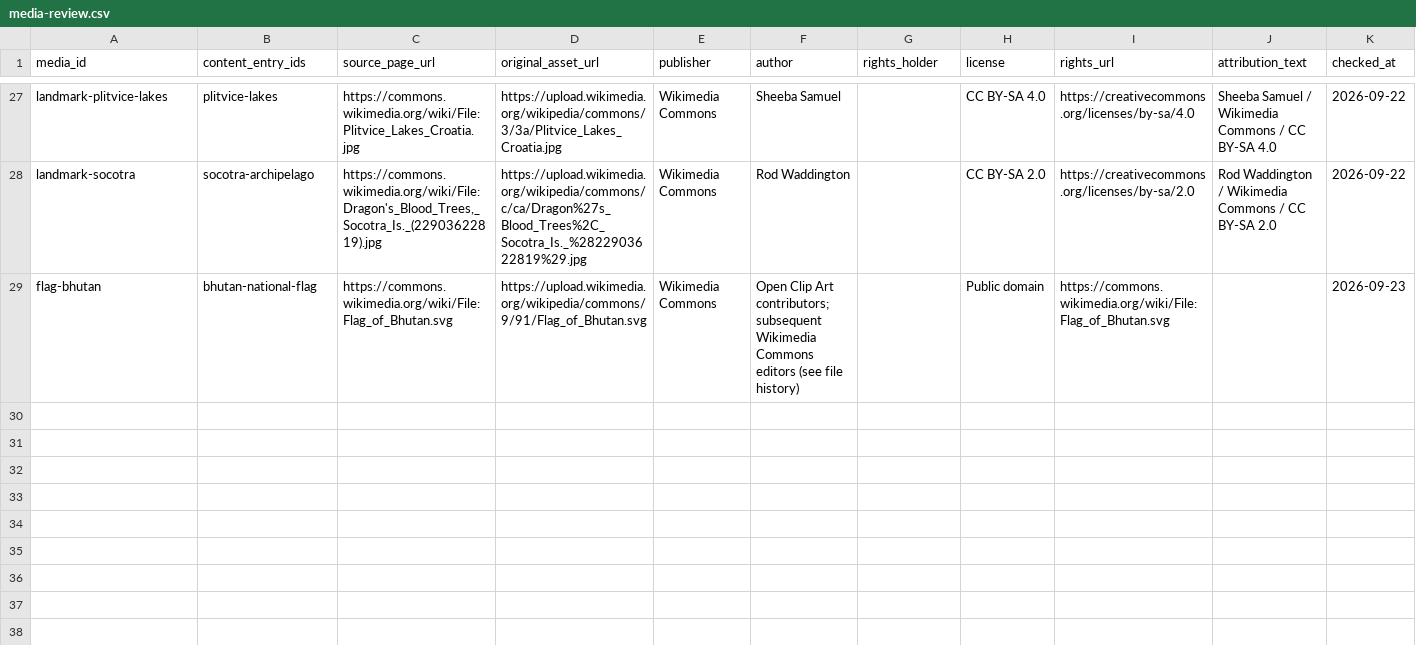
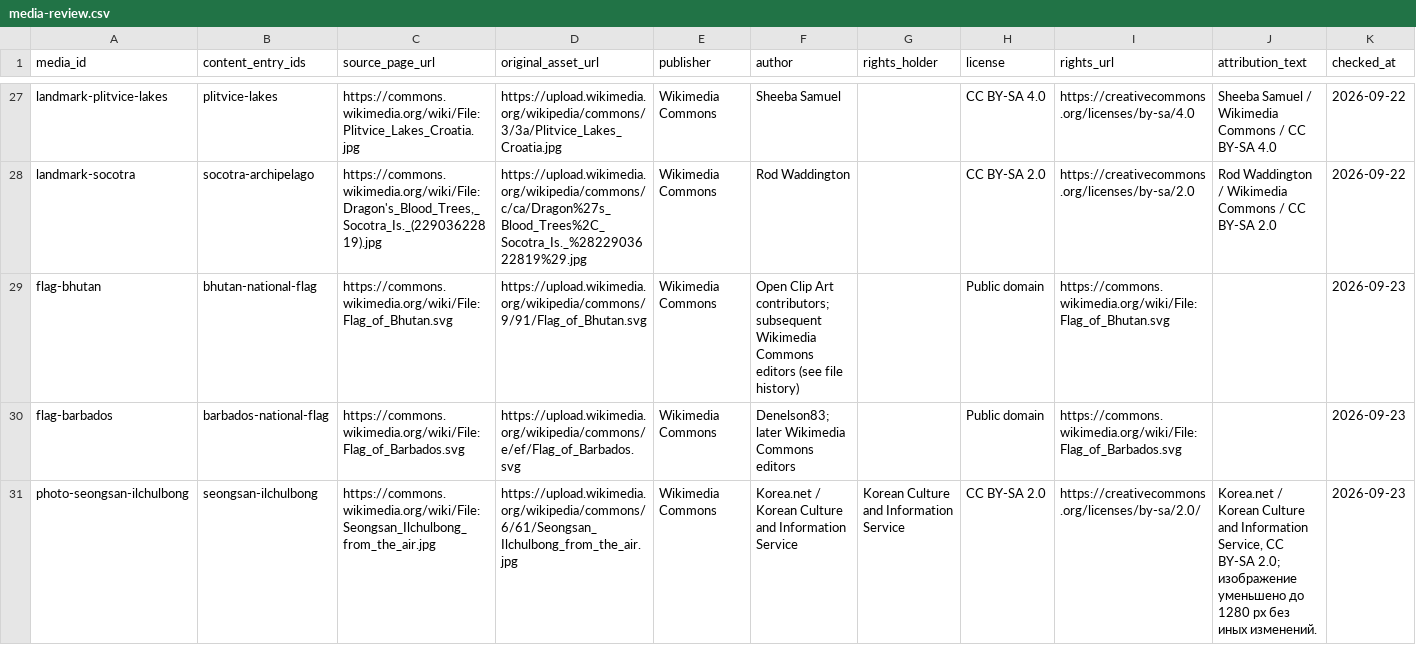
Before and after one commit to dmitrywroclaw-commits/GeoTrainer, a CSV file: content/research/media-review.csv, drawn as a sheet; only a part is shown, gaps mark what is left out; rows hold the shown columns only; the diff names each change by its address in the sheet, - before the commit and + after, or states it on an @@ line.

Commit message:
Publish Barbados flag and Seongsan landmark cards

```diff
--- a/content/research/media-review.csv
+++ b/content/research/media-review.csv
+row 30: flag-barbados | barbados-national-flag | https://commons.wikimedia.org/wiki/File:Flag_of_Barbados.svg | https://upload.wikimedia.org/wikipedia/commons/e/ef/Flag_of_Barbados.svg | Wikimedia Commons | Denelson83; later Wikimedia Commons editors |  | Public domain | https://commons.wikimedia.org/wiki/File:Flag_of_Barbados.svg |  | 2026-09-23
+row 31: photo-seongsan-ilchulbong | seongsan-ilchulbong | https://commons.wikimedia.org/wiki/File:Seongsan_Ilchulbong_from_the_air.jpg | https://upload.wikimedia.org/wikipedia/commons/6/61/Seongsan_Ilchulbong_from_the_air.jpg | Wikimedia Commons | Korea.net / Korean Culture and Information Service | Korean Culture and Information Service | CC BY-SA 2.0 | https://creativecommons.org/licenses/by-sa/2.0/ | Korea.net / Korean Culture and Information Service, CC BY-SA 2.0; изображение уменьшено до 1280 px без иных изменений. | 2026-09-23
```
Also changed, not shown: content/research/flag-variants.csv, content/research/landmark-candidates.csv, 8 other files.
